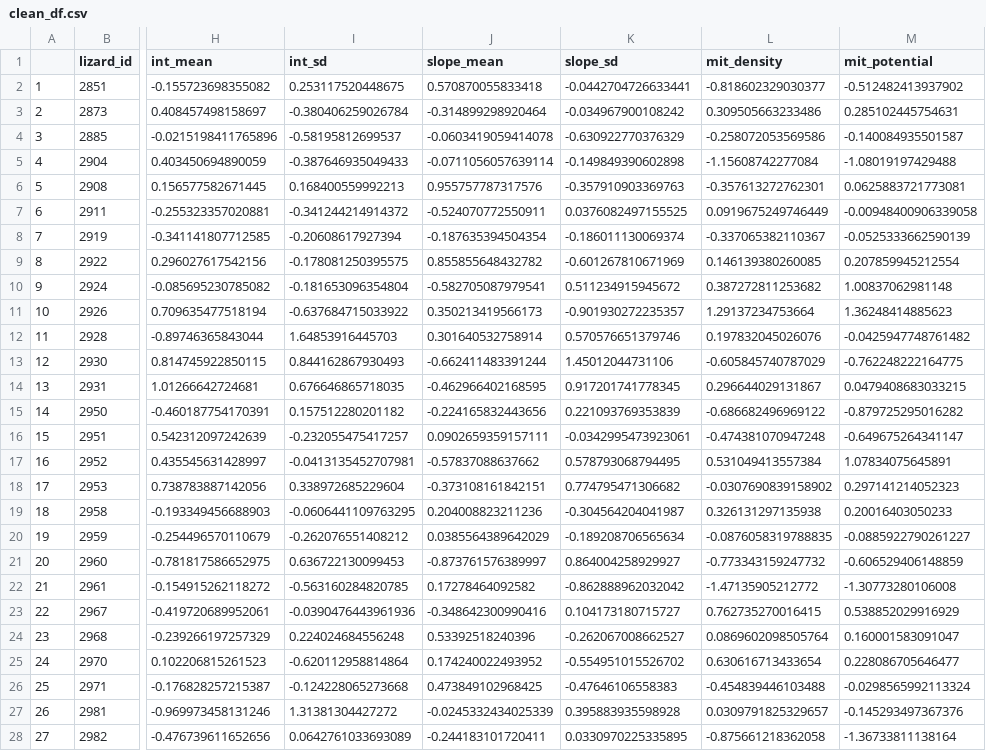
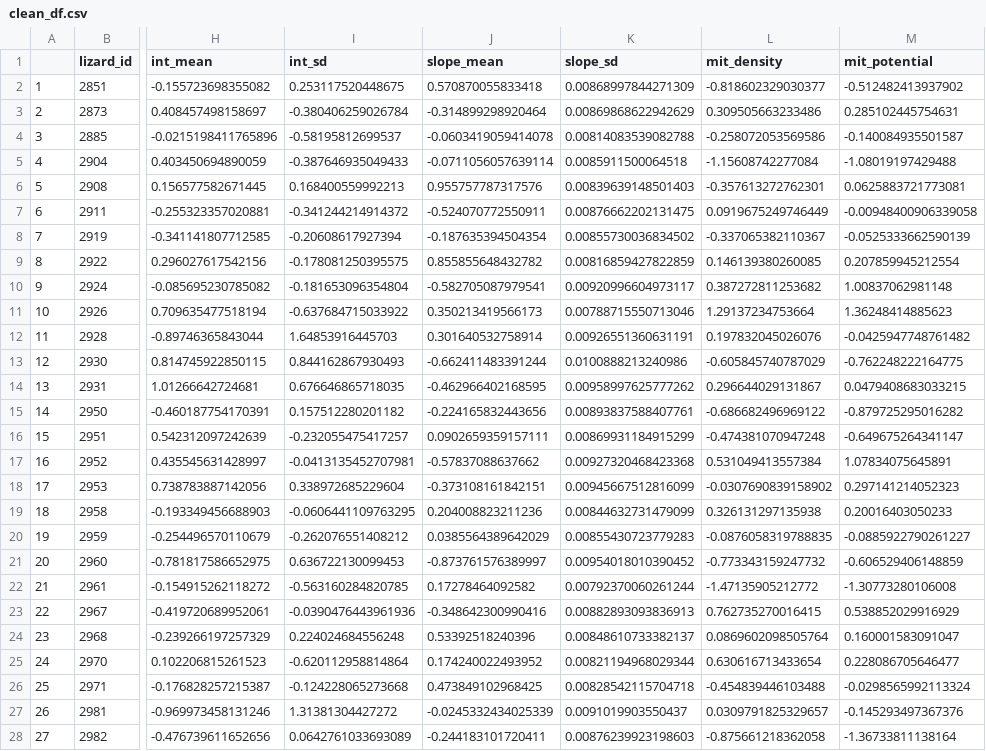
Before and after one commit to Pablo-Recio/CORT-Temp_Spatial_learning, a CSV file: output/databases_clean/clean_df.csv, drawn as a sheet; only a part is shown, gaps mark what is left out; the diff covers the shown part only; the diff names each change by its address in the sheet, - before the commit and + after, or states it on an @@ line.

```diff
--- a/output/databases_clean/clean_df.csv
+++ b/output/databases_clean/clean_df.csv
-K2 (slope_sd): -0.0442704726633441
+K2 (slope_sd): 0.00868997844271309
-K3 (slope_sd): -0.034967900108242
+K3 (slope_sd): 0.00869868622942629
-K4 (slope_sd): -0.630922770376329
+K4 (slope_sd): 0.00814083539082788
-K5 (slope_sd): -0.149849390602898
+K5 (slope_sd): 0.0085911500064518
-K6 (slope_sd): -0.357910903369763
+K6 (slope_sd): 0.00839639148501403
-K7 (slope_sd): 0.0376082497155525
+K7 (slope_sd): 0.00876662202131475
-K8 (slope_sd): -0.186011130069374
+K8 (slope_sd): 0.00855730036834502
-K9 (slope_sd): -0.601267810671969
+K9 (slope_sd): 0.00816859427822859
-K10 (slope_sd): 0.511234915945672
+K10 (slope_sd): 0.00920996604973117
-K11 (slope_sd): -0.901930272235357
+K11 (slope_sd): 0.00788715550713046
-K12 (slope_sd): 0.570576651379746
+K12 (slope_sd): 0.00926551360631191
-K13 (slope_sd): 1.45012044731106
+K13 (slope_sd): 0.0100888213240986
-K14 (slope_sd): 0.917201741778345
+K14 (slope_sd): 0.00958997625777262
-K15 (slope_sd): 0.221093769353839
+K15 (slope_sd): 0.00893837588407761
-K16 (slope_sd): -0.0342995473923061
+K16 (slope_sd): 0.00869931184915299
-K17 (slope_sd): 0.578793068794495
+K17 (slope_sd): 0.00927320468423368
-K18 (slope_sd): 0.774795471306682
+K18 (slope_sd): 0.00945667512816099
-K19 (slope_sd): -0.304564204041987
+K19 (slope_sd): 0.00844632731479099
-K20 (slope_sd): -0.189208706565634
+K20 (slope_sd): 0.00855430723779283
-K21 (slope_sd): 0.864004258929927
+K21 (slope_sd): 0.00954018010390452
-K22 (slope_sd): -0.862888962032042
+K22 (slope_sd): 0.00792370060261244
-K23 (slope_sd): 0.104173180715727
+K23 (slope_sd): 0.00882893093836913
-K24 (slope_sd): -0.262067008662527
+K24 (slope_sd): 0.00848610733382137
-K25 (slope_sd): -0.554951015526702
+K25 (slope_sd): 0.00821194968029344
-K26 (slope_sd): -0.47646106558383
+K26 (slope_sd): 0.00828542115704718
-K27 (slope_sd): 0.395883935598928
+K27 (slope_sd): 0.0091019903550437
-K28 (slope_sd): 0.0330970225335895
+K28 (slope_sd): 0.00876239923198603
```
Also changed, not shown: 51 edited cells elsewhere in this file, 5 other files.
